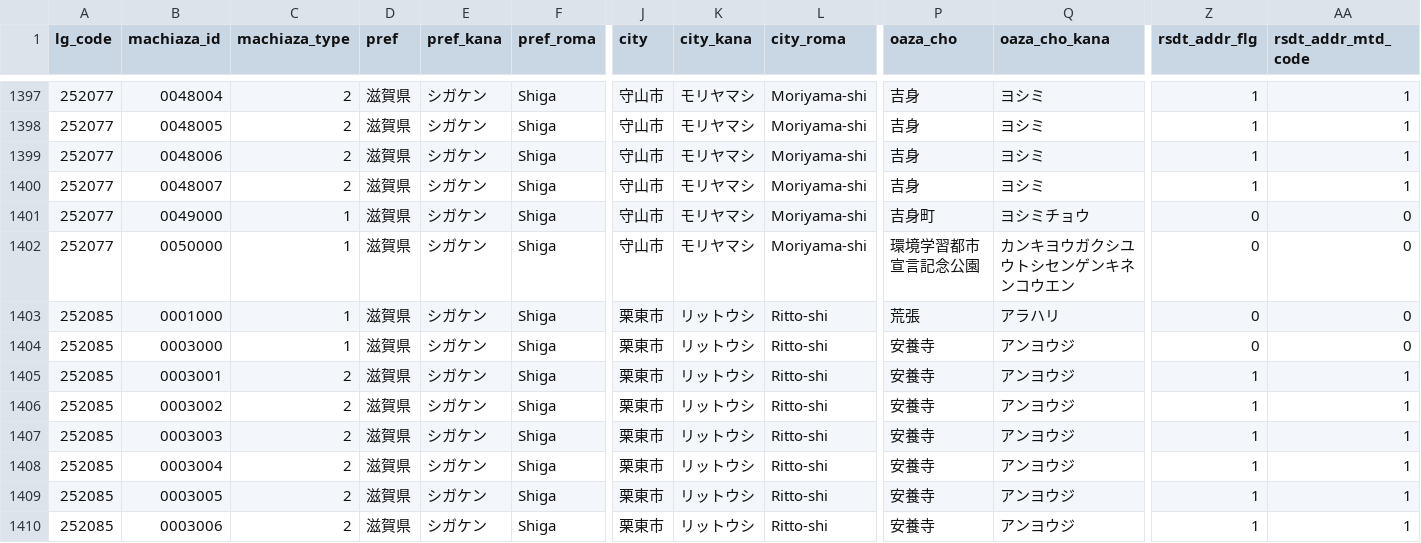
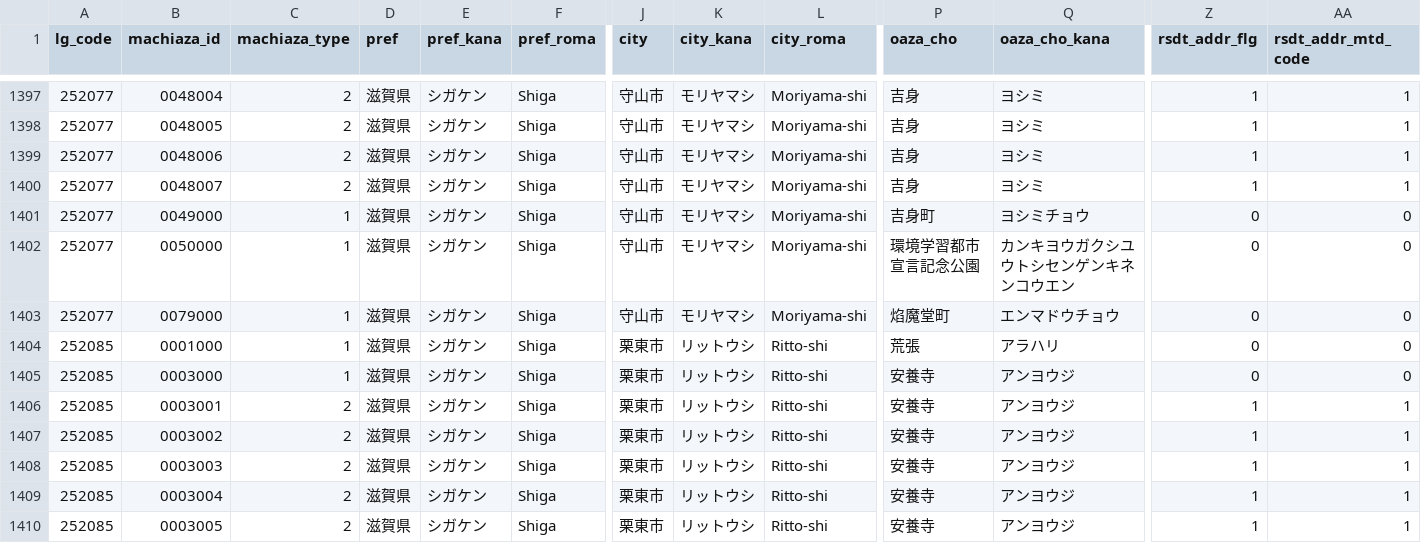
Before and after one commit to zero3kw/abr-mt-town-list, a CSV file: data/mt_town_pref25.csv, drawn as a sheet; only a part is shown, gaps mark what is left out; the shorter side is filled out with more unchanged rows; rows hold the shown columns only; the diff names each change by its address in the sheet, - before the commit and + after, or states it on an @@ line.

```diff
--- a/data/mt_town_pref25.csv
+++ b/data/mt_town_pref25.csv
+row 1403: 252077 | 0079000 | 1 | 滋賀県 | シガケン | Shiga | 守山市 | モリヤマシ | Moriyama-shi | 焰魔堂町 | エンマドウチョウ | 0 | 0
```
Also changed, not shown: data/mt_town_pref39.csv, data/mt_town_pref41.csv, 8 other files.
